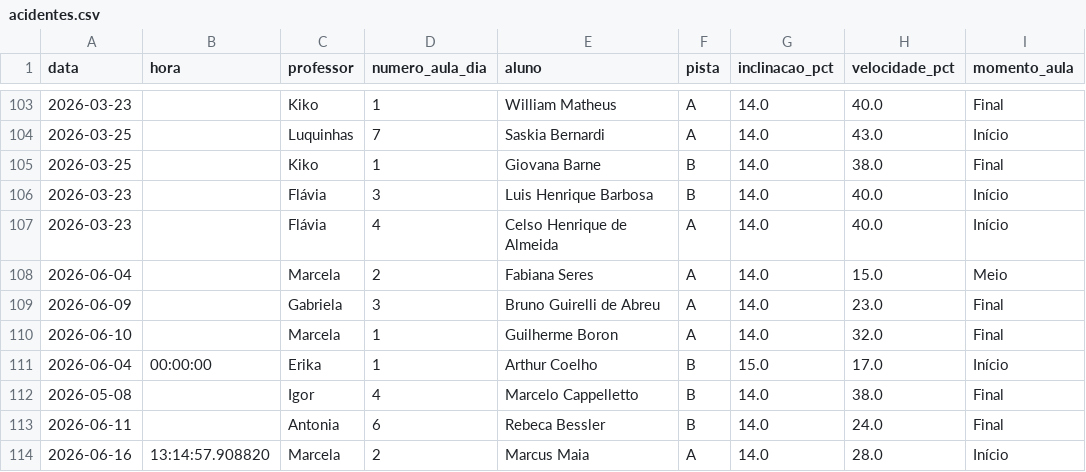
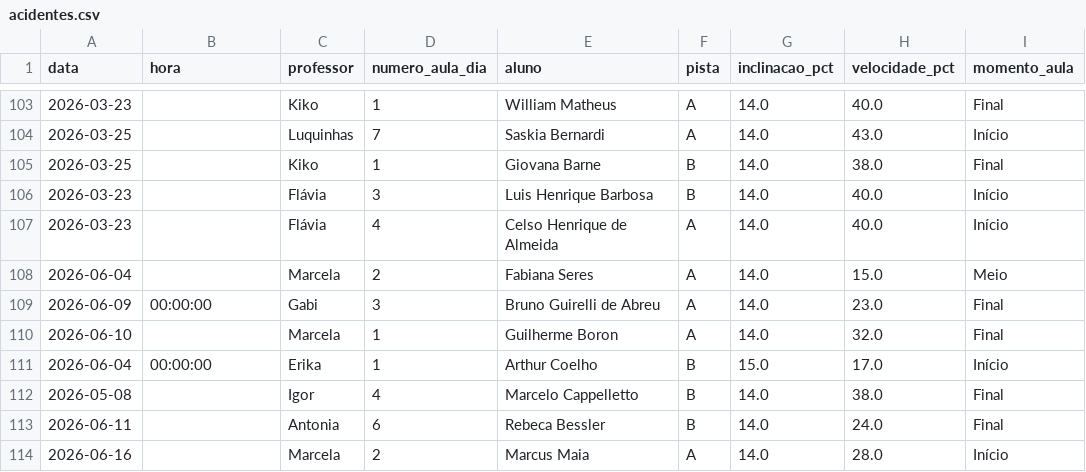
Before and after one commit to jpparizotto/Born---Dashboard, a CSV file: backups/acidentes.csv, drawn as a sheet; only a part is shown, gaps mark what is left out; the diff names each change by its address in the sheet, - before the commit and + after, or states it on an @@ line.

Commit message:
Snapshot automático do arquivo de acidentes.csv

```diff
--- a/backups/acidentes.csv
+++ b/backups/acidentes.csv
-B109 (hora): (empty)
+B109 (hora): 00:00:00
-C109 (professor): Gabriela
+C109 (professor): Gabi
-B114 (hora): 13:14:57.908820
+B114 (hora): (empty)
```
